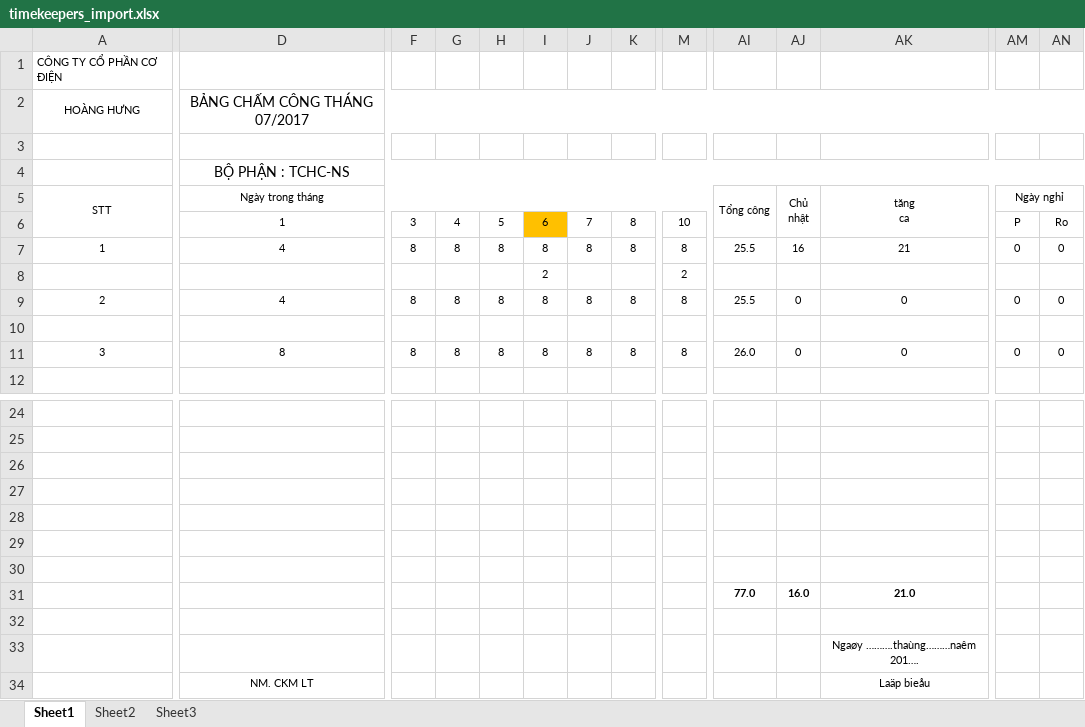
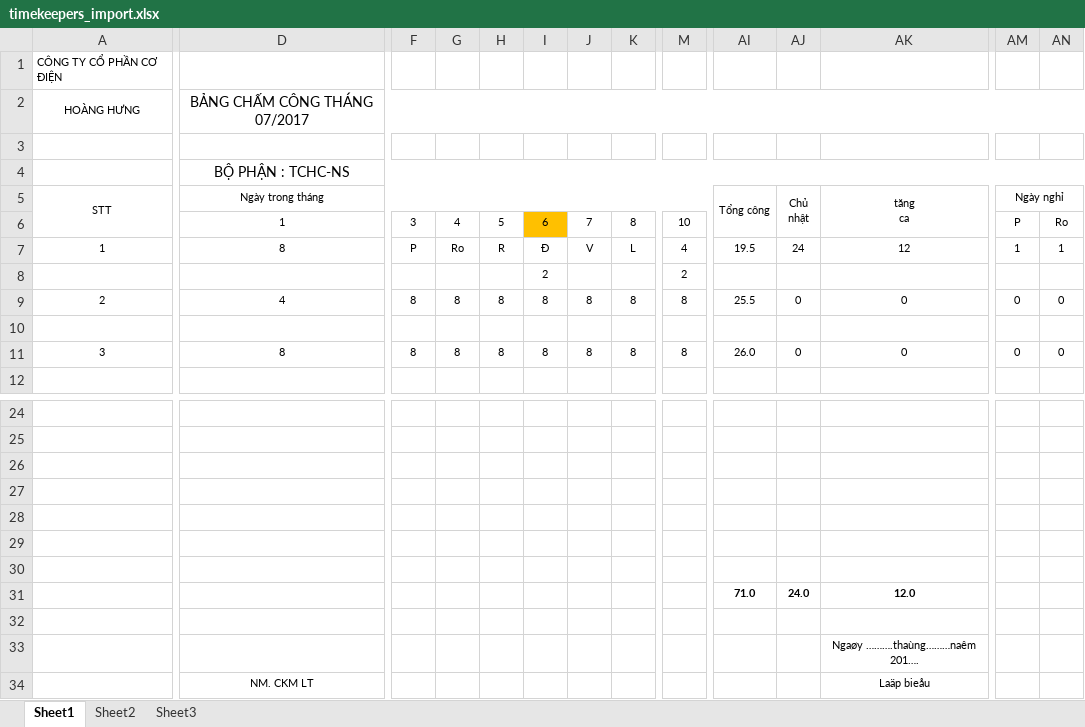
Before and after one commit to phannguyentri/02017F, an Excel workbook: files/timekeepers_import.xlsx, sheet Sheet1, drawn as a sheet; only a part is shown, gaps mark what is left out; values as stored, in another font and other column widths than the file's, no borders; removed rows and columns are numbered as before the commit, all else as after; rows hold the shown columns only; the diff covers the shown part only; the diff names each change by its address in the sheet, - before the commit and + after, or states it on an @@ line.

```diff
--- a/files/timekeepers_import.xlsx (sheet Sheet1)
+++ b/files/timekeepers_import.xlsx (sheet Sheet1)
-D7: 4
+D7: 8
-F7: 8
+F7: P
-G7: 8
+G7: Ro
-H7: 8
+H7: R
-I7: 8
+I7: Đ
-J7: 8
+J7: V
-K7: 8
+K7: L
-M7: 8
+M7: 4
-AI7: 25.5
+AI7: 19.5
-AJ7: 16
+AJ7: 24
-AK7: 21
+AK7: 12
-AM7: 0
+AM7: 1
-AN7: 0
+AN7: 1
-row 31:  |  |  |  |  |  |  |  |  | 77.0 | 16.0 | 21.0
+row 31:  |  |  |  |  |  |  |  |  | 71.0 | 24.0 | 12.0
```
Also changed, not shown: 8 edited cells elsewhere in this sheet, 5 other files.
